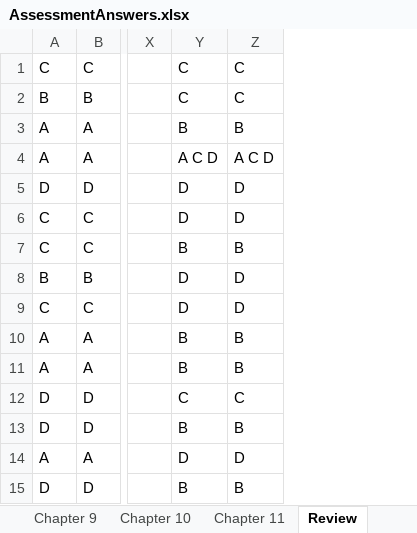
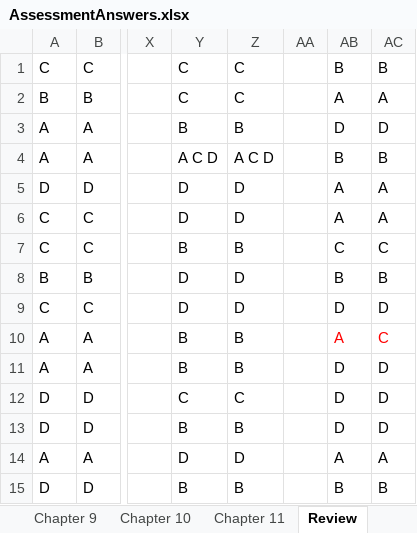
Before and after one commit to ethansilvas/security-plus, an Excel workbook: AssessmentAnswers.xlsx, sheet Review, drawn as a sheet; only a part is shown, gaps mark what is left out; values as stored, in another font and other column widths than the file's, no borders; the diff names each change by its address in the sheet, - before the commit and + after, or states it on an @@ line.

Commit message:
chapter 10 review

```diff
--- a/AssessmentAnswers.xlsx (sheet Review)
+++ b/AssessmentAnswers.xlsx (sheet Review)
+column AA, empty
+column AB, rows 1-15: B | A | D | B | A | A | C | B | D | A | D | D | D | A | B
+column AC, rows 1-15: B | A | D | B | A | A | C | B | D | C | D | D | D | A | B
```
